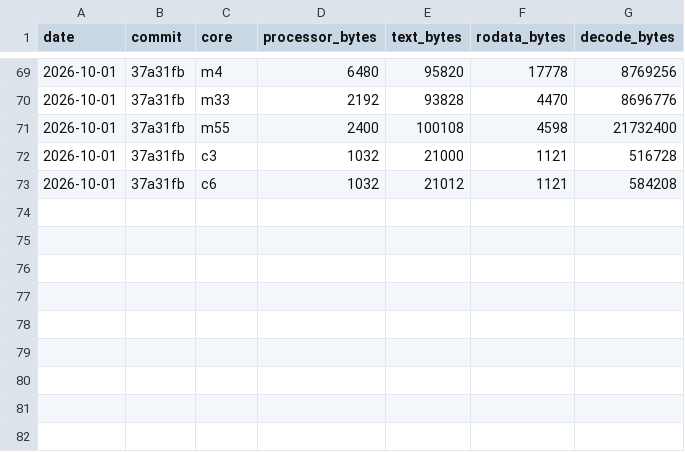
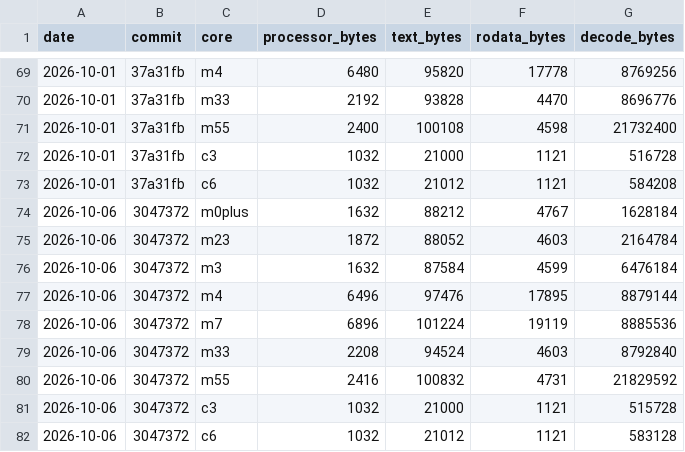
Before and after one commit to mfleming0101/core, a TSV file: bench/metrics/size.tsv, drawn as a sheet; only a part is shown, gaps mark what is left out.

Commit message:
Bench: release metrics rows for v0.7.0

```diff
--- a/bench/metrics/size.tsv
+++ b/bench/metrics/size.tsv
@@ -73 +73,10 @@ date	commit	core	processor_bytes	text_bytes	rodata_bytes	decode_bytes
 2026-10-01	37a31fb	c6	1032	21012	1121	584208
+2026-10-06	3047372	m0plus	1632	88212	4767	1628184
+2026-10-06	3047372	m23	1872	88052	4603	2164784
+2026-10-06	3047372	m3	1632	87584	4599	6476184
+2026-10-06	3047372	m4	6496	97476	17895	8879144
+2026-10-06	3047372	m7	6896	101224	19119	8885536
+2026-10-06	3047372	m33	2208	94524	4603	8792840
+2026-10-06	3047372	m55	2416	100832	4731	21829592
+2026-10-06	3047372	c3	1032	21000	1121	515728
+2026-10-06	3047372	c6	1032	21012	1121	583128
```
Also changed, not shown: bench/metrics/accuracy.tsv, bench/metrics/build.tsv, 3 other files.
